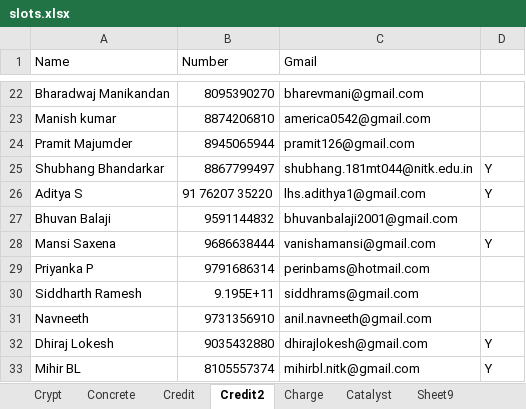
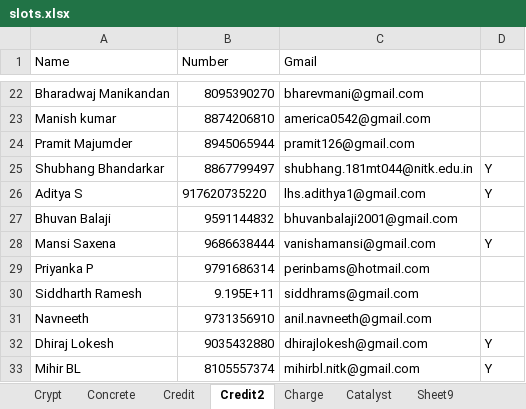
Before and after one commit to m0bi5/ISTE-NITK_Website, an Excel workbook: slots.xlsx, sheet Credit2, drawn as a sheet; only a part is shown, gaps mark what is left out; values as stored, in another font and other column widths than the file's, no borders; charts and pictures not drawn; the diff names each change by its address in the sheet, - before the commit and + after, or states it on an @@ line.

Commit message:
slots

```diff
--- a/slots.xlsx (sheet Credit2)
+++ b/slots.xlsx (sheet Credit2)
-B26 (Number): 91 76207 35220
+B26 (Number): 917620735220
```
Also changed, not shown: formulas that keep their value, charts or pictures.
